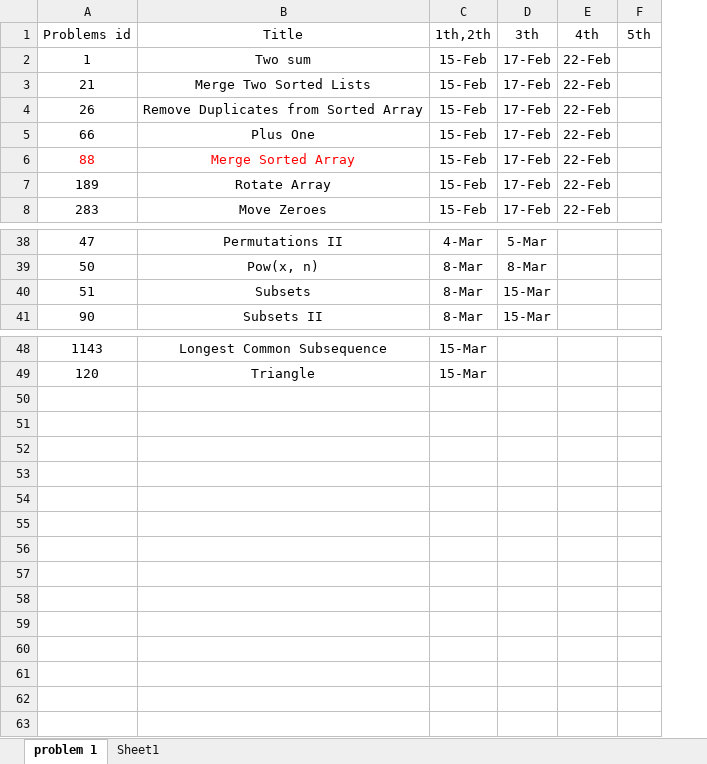
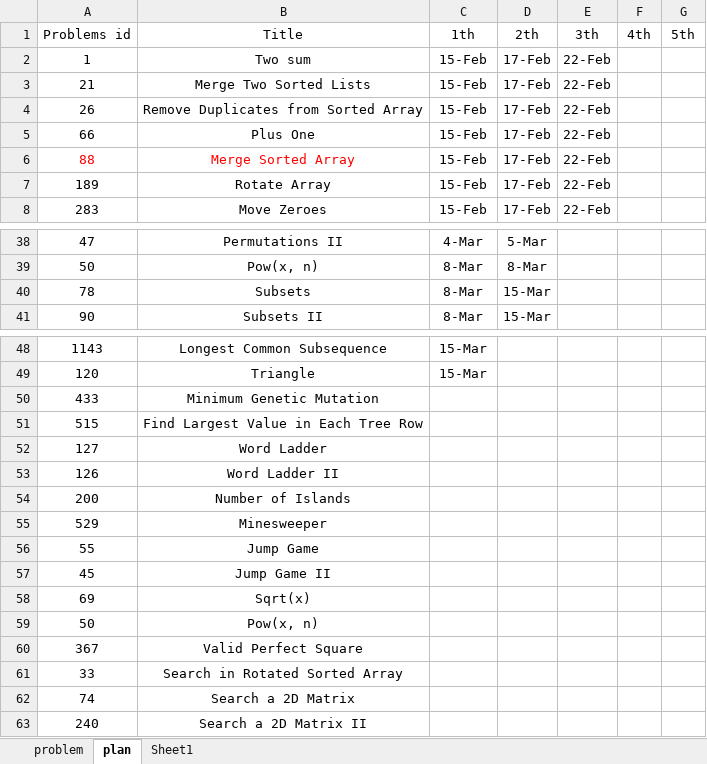
Before and after one commit to GuilinDev/peerReviewAlgo, an Excel workbook: Ning Solutions/Plan.xlsb.xlsx, sheet plan, drawn as a sheet; only a part is shown, gaps mark what is left out; values as stored, in another font and other column widths than the file's, no borders; the diff names each change by its address in the sheet, - before the commit and + after, or states it on an @@ line.

Commit message:
update my plan

```diff
--- a/Ning Solutions/Plan.xlsb.xlsx (sheet plan)
+++ b/Ning Solutions/Plan.xlsb.xlsx (sheet plan)
-sheet tab: problem 1
+sheet tab: plan
+sheet tab: problem
+column F (4th), empty
-C1: 1th,2th
+C1: 1th
-D1: 3th
+D1: 2th
-E1: 4th
+E1: 3th
-A40 (Problems id): 51
+A40 (Problems id): 78
+row 50: 433 | Minimum Genetic Mutation
+row 51: 515 | Find Largest Value in Each Tree Row
+row 52: 127 | Word Ladder
+row 53: 126 | Word Ladder II
+row 54: 200 | Number of Islands
+row 55: 529 | Minesweeper
+row 56: 55 | Jump Game
+row 57: 45 | Jump Game II
+row 58: 69 | Sqrt(x)
+row 59: 50 | Pow(x, n)
+row 60: 367 | Valid Perfect Square
+row 61: 33 | Search in Rotated Sorted Array
+row 62: 74 | Search a 2D Matrix
+row 63: 240 | Search a 2D Matrix II
```
